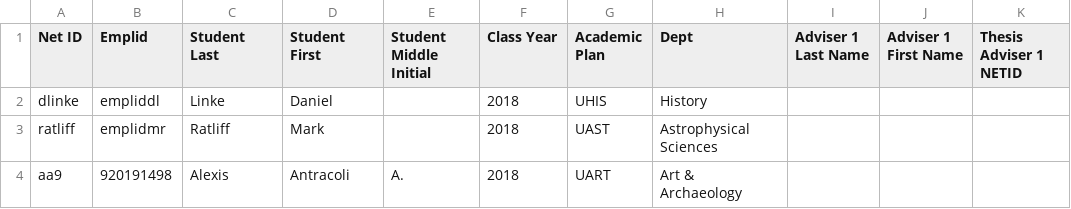
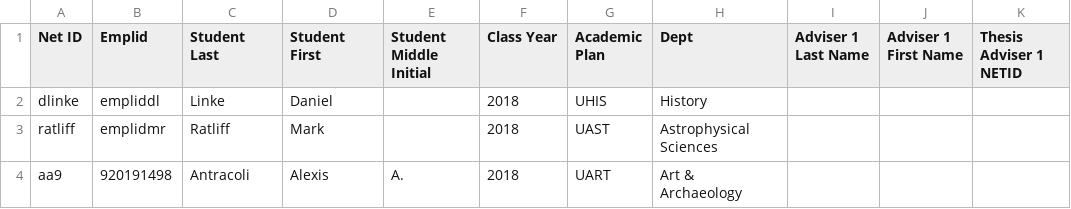
Before and after one commit to akinom/Vireo, a TSV file: conf/prepopulate/Team-Testers.tsv, drawn as a sheet.

Commit message:
issue #25 - load student data / overwrite existing account/first submission data

```diff
--- a/conf/prepopulate/Team-Testers.tsv
+++ b/conf/prepopulate/Team-Testers.tsv
@@ -3,2 +3,2 @@ dlinke	empliddl	Linke	Daniel		2018	UHIS	History
 ratliff	emplidmr	Ratliff	Mark		2018	UAST	Astrophysical Sciences
-aa9	920191498	Alexis	Antracoli 	A.	2018	UART	Art & Archaeology
+aa9	920191498	Antracoli	Alexis	A.	2018	UART	Art & Archaeology
```
Also changed, not shown: 2 other files.
